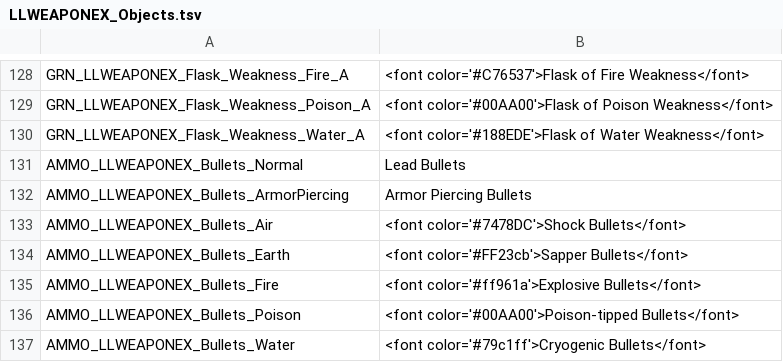
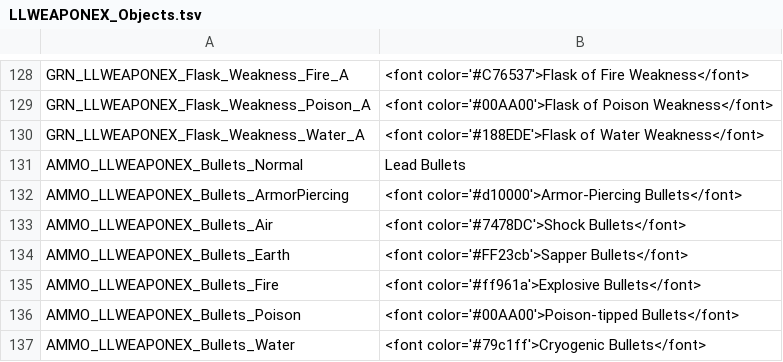
Before and after one commit to LaughingLeader-DOS2-Mods/WeaponExpansion, a TSV file: LocalKeys/LLWEAPONEX_Objects.tsv, drawn as a sheet; only a part is shown, gaps mark what is left out.

Commit message:
Updated localization

```diff
--- a/LocalKeys/LLWEAPONEX_Objects.tsv
+++ b/LocalKeys/LLWEAPONEX_Objects.tsv
@@ -131,3 +131,3 @@ GRN_LLWEAPONEX_Flask_Weakness_Water_A	<font color='#188EDE'>Flask of Water Weakn
 AMMO_LLWEAPONEX_Bullets_Normal	Lead Bullets
-AMMO_LLWEAPONEX_Bullets_ArmorPiercing	Armor Piercing Bullets
+AMMO_LLWEAPONEX_Bullets_ArmorPiercing	<font color='#d10000'>Armor-Piercing Bullets</font>
 AMMO_LLWEAPONEX_Bullets_Air	<font color='#7478DC'>Shock Bullets</font>
```
Also changed, not shown: 2 other files.
